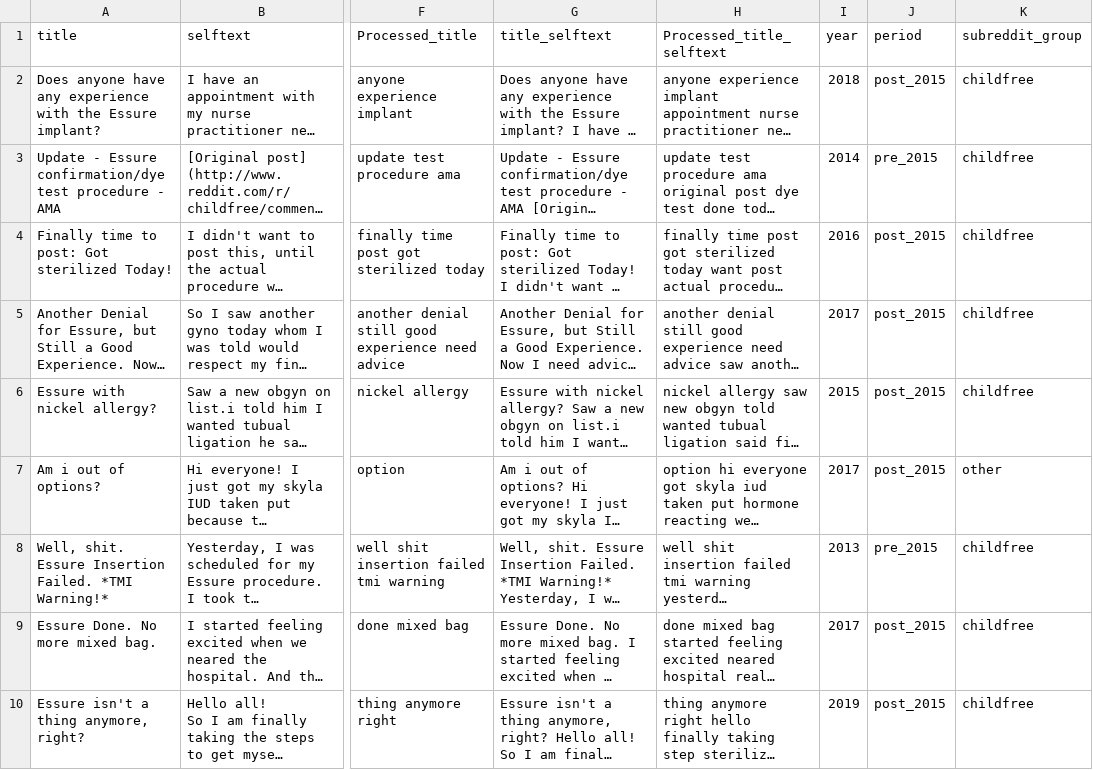
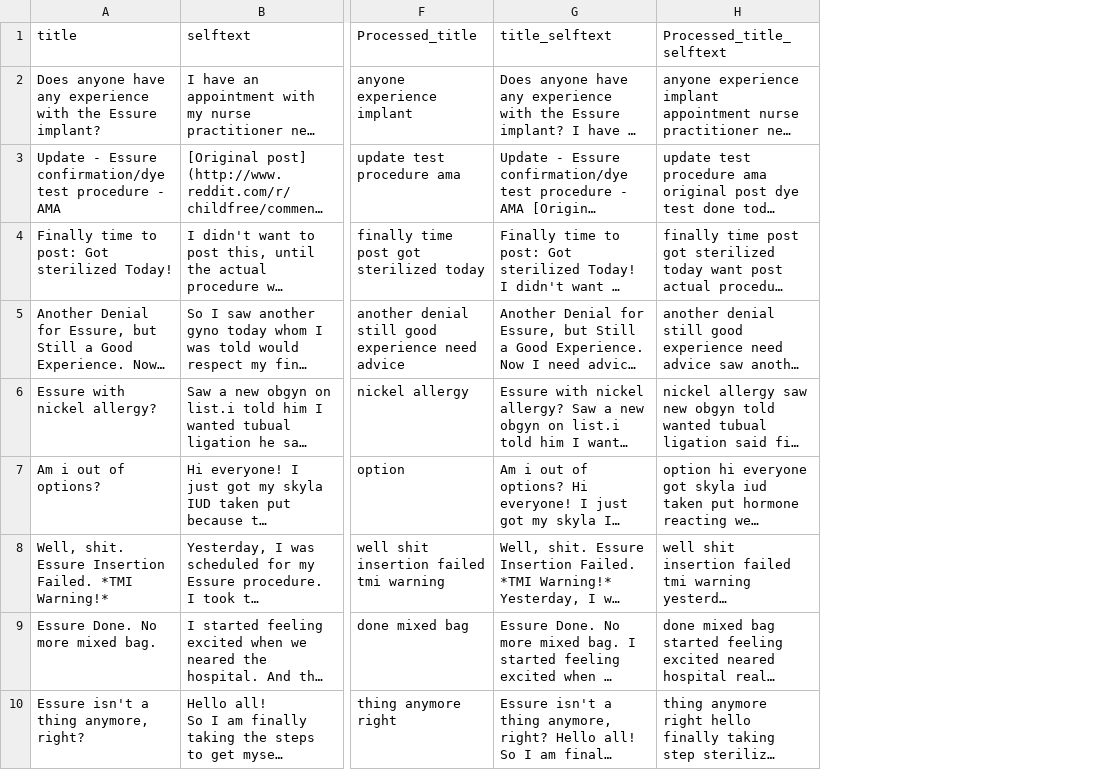
Before and after one commit to Aparnapalooza/Accelerator, a CSV file: code/sub_subset_sample.csv, drawn as a sheet; only a part is shown, gaps mark what is left out; long unchanged cells end in …; the diff names each change by its address in the sheet, - before the commit and + after, or states it on an @@ line.

```diff
--- a/code/sub_subset_sample.csv
+++ b/code/sub_subset_sample.csv
-column I (year), rows 2-10: 2018 | 2014 | 2016 | 2017 | 2015 | 2017 | 2013 | 2017 | 2019
-column J (period), rows 2-10: post_2015 | pre_2015 | post_2015 | post_2015 | post_2015 | post_2015 | pre_2015 | post_2015 | post_2015
-column K (subreddit_group), rows 2-10: childfree | childfree | childfree | childfree | childfree | other | childfree | childfree | childfree
```
Also changed, not shown: 1 other file.
